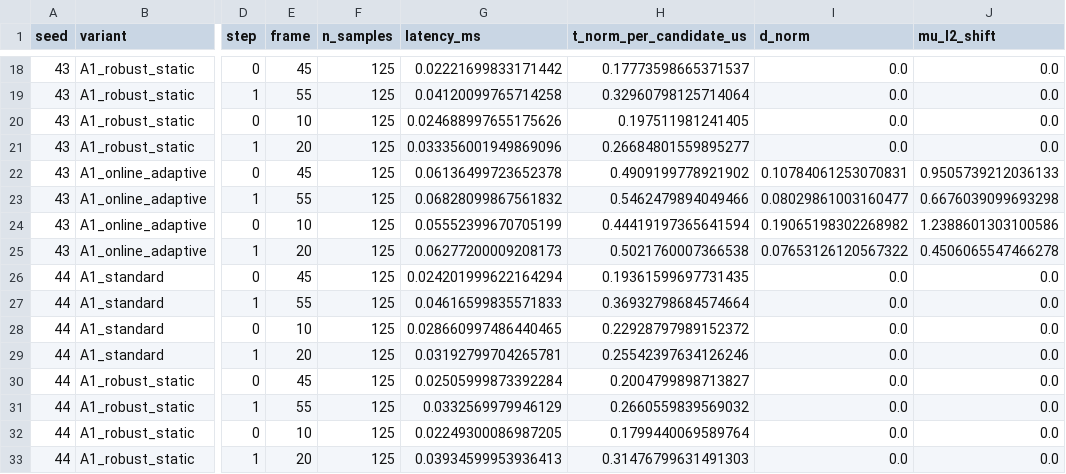
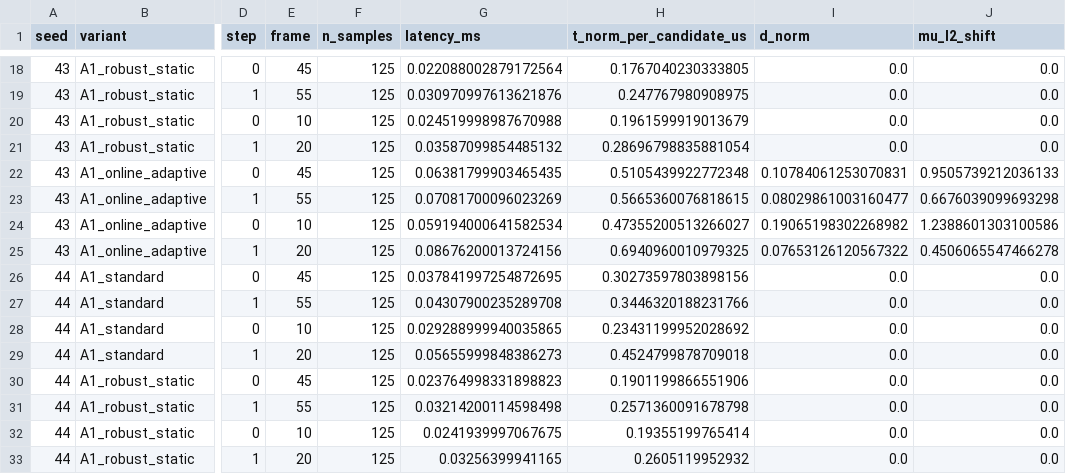
Before and after one commit to Hieu475/adaptive_3dgs, a CSV file: results/phase9b_robust_normalization/normalization_stability.csv, drawn as a sheet; only a part is shown, gaps mark what is left out; the diff covers the shown part only; the diff names each change by its address in the sheet, - before the commit and + after, or states it on an @@ line.

```diff
--- a/results/phase9b_robust_normalization/normalization_stability.csv
+++ b/results/phase9b_robust_normalization/normalization_stability.csv
-G18 (latency_ms): 0.02221699833171442
+G18 (latency_ms): 0.022088002879172564
-H18 (t_norm_per_candidate_us): 0.17773598665371537
+H18 (t_norm_per_candidate_us): 0.1767040230333805
-G19 (latency_ms): 0.04120099765714258
+G19 (latency_ms): 0.030970997613621876
-H19 (t_norm_per_candidate_us): 0.32960798125714064
+H19 (t_norm_per_candidate_us): 0.247767980908975
-G20 (latency_ms): 0.024688997655175626
+G20 (latency_ms): 0.024519998987670988
-H20 (t_norm_per_candidate_us): 0.197511981241405
+H20 (t_norm_per_candidate_us): 0.1961599919013679
-G21 (latency_ms): 0.033356001949869096
+G21 (latency_ms): 0.03587099854485132
-H21 (t_norm_per_candidate_us): 0.26684801559895277
+H21 (t_norm_per_candidate_us): 0.28696798835881054
-G22 (latency_ms): 0.06136499723652378
+G22 (latency_ms): 0.06381799903465435
-H22 (t_norm_per_candidate_us): 0.4909199778921902
+H22 (t_norm_per_candidate_us): 0.5105439922772348
-G23 (latency_ms): 0.06828099867561832
+G23 (latency_ms): 0.07081700096023269
-H23 (t_norm_per_candidate_us): 0.5462479894049466
+H23 (t_norm_per_candidate_us): 0.5665360076818615
-G24 (latency_ms): 0.05552399670705199
+G24 (latency_ms): 0.059194000641582534
-H24 (t_norm_per_candidate_us): 0.44419197365641594
+H24 (t_norm_per_candidate_us): 0.47355200513266027
-G25 (latency_ms): 0.06277200009208173
+G25 (latency_ms): 0.08676200013724156
-H25 (t_norm_per_candidate_us): 0.5021760007366538
+H25 (t_norm_per_candidate_us): 0.6940960010979325
-G26 (latency_ms): 0.024201999622164294
+G26 (latency_ms): 0.037841997254872695
-H26 (t_norm_per_candidate_us): 0.19361599697731435
+H26 (t_norm_per_candidate_us): 0.30273597803898156
-G27 (latency_ms): 0.04616599835571833
+G27 (latency_ms): 0.04307900235289708
-H27 (t_norm_per_candidate_us): 0.36932798684574664
+H27 (t_norm_per_candidate_us): 0.3446320188231766
-G28 (latency_ms): 0.028660997486440465
+G28 (latency_ms): 0.029288999940035865
-H28 (t_norm_per_candidate_us): 0.22928797989152372
+H28 (t_norm_per_candidate_us): 0.23431199952028692
-G29 (latency_ms): 0.03192799704265781
+G29 (latency_ms): 0.05655999848386273
-H29 (t_norm_per_candidate_us): 0.25542397634126246
+H29 (t_norm_per_candidate_us): 0.4524799878709018
-G30 (latency_ms): 0.02505999873392284
+G30 (latency_ms): 0.023764998331898823
-H30 (t_norm_per_candidate_us): 0.2004799898713827
+H30 (t_norm_per_candidate_us): 0.1901199866551906
-G31 (latency_ms): 0.0332569979946129
+G31 (latency_ms): 0.03214200114598498
-H31 (t_norm_per_candidate_us): 0.2660559839569032
+H31 (t_norm_per_candidate_us): 0.2571360091678798
-G32 (latency_ms): 0.02249300086987205
+G32 (latency_ms): 0.0241939997067675
-H32 (t_norm_per_candidate_us): 0.1799440069589764
+H32 (t_norm_per_candidate_us): 0.19355199765414
-G33 (latency_ms): 0.03934599953936413
+G33 (latency_ms): 0.03256399941165
-H33 (t_norm_per_candidate_us): 0.31476799631491303
+H33 (t_norm_per_candidate_us): 0.2605119952932
```
Also changed, not shown: 88 edited cells elsewhere in this file, results/phase9b_robust_normalization/runtime_overhead.csv, 6 other files.
